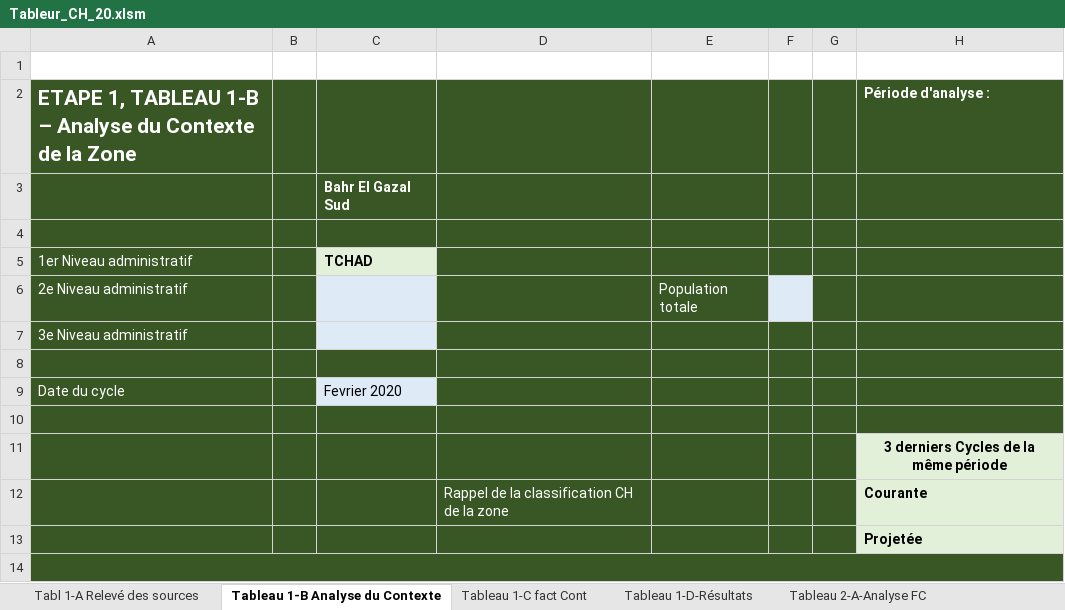
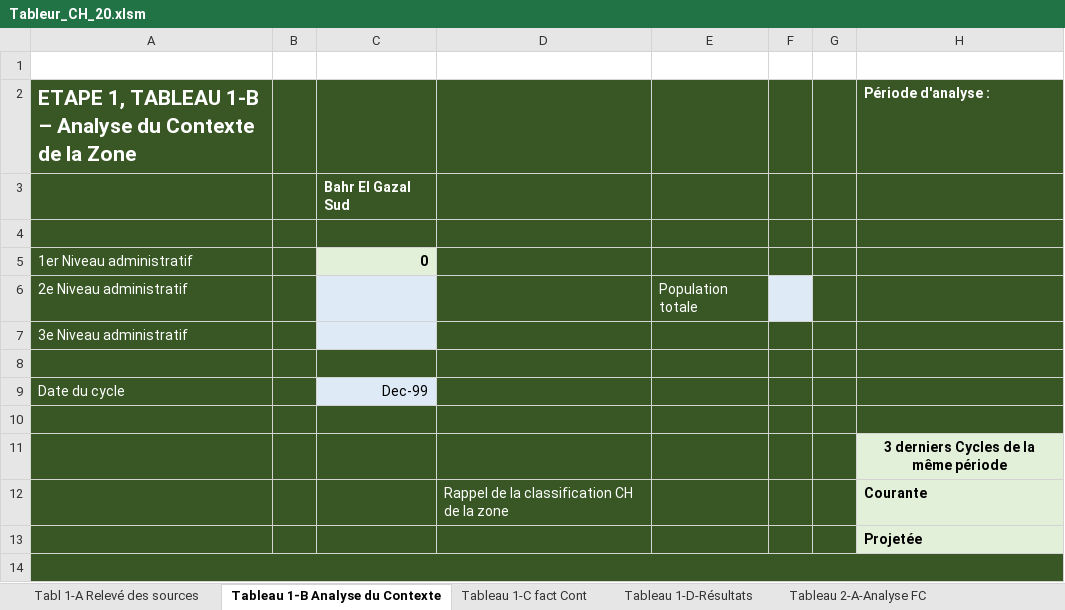
Before and after one commit to olanderb/CHautomationtraining, an Excel workbook: Tableur_CH_20.xlsm, sheet Tableau 1-B Analyse du Contexte, drawn as a sheet; only a part is shown; values as stored, in another font and other column widths than the file's, no borders; conditional formats not drawn; the diff names each change by its address in the sheet, - before the commit and + after, or states it on an @@ line.

```diff
--- a/Tableur_CH_20.xlsm (sheet Tableau 1-B Analyse du Contexte)
+++ b/Tableur_CH_20.xlsm (sheet Tableau 1-B Analyse du Contexte)
-C5: TCHAD
+C5: 0
-C9: Fevrier 2020
+C9: Dec-99
```
Also changed, not shown: sheet Tabl 1-A Relevé des sources, sheet Tableau 3 - Synthèse & Classif, sheet Tableau 4 - Estimation Pop, sheet Tableau 2 -B - Analy résult, sheet Tableau 1-D-Résultats, sheet Tableau 1-C fact Cont, 1 more sheet, formulas that keep their value, Matrice_intermediaire.xlsx, tableur resultat.xlsm, 3 other files.
